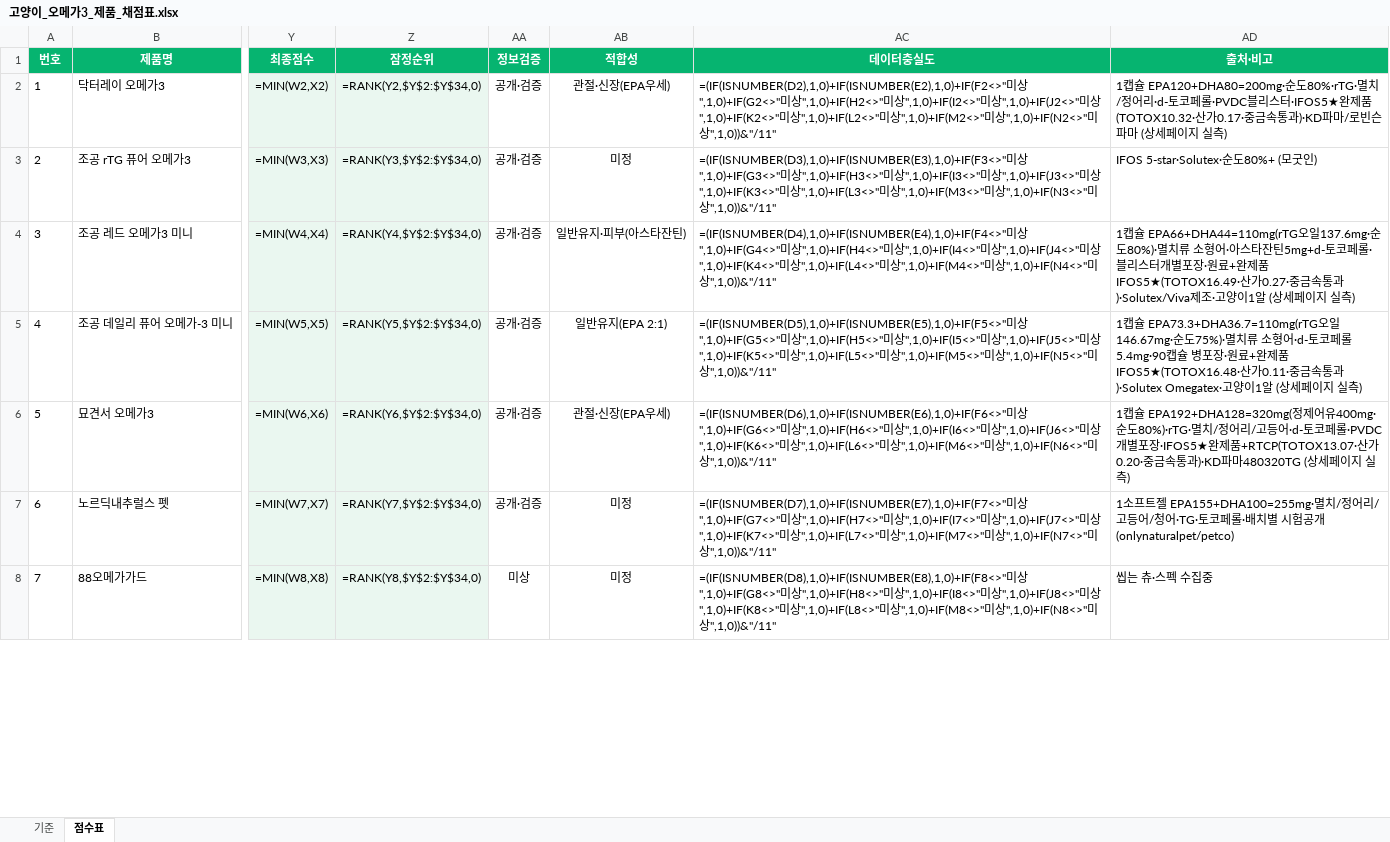
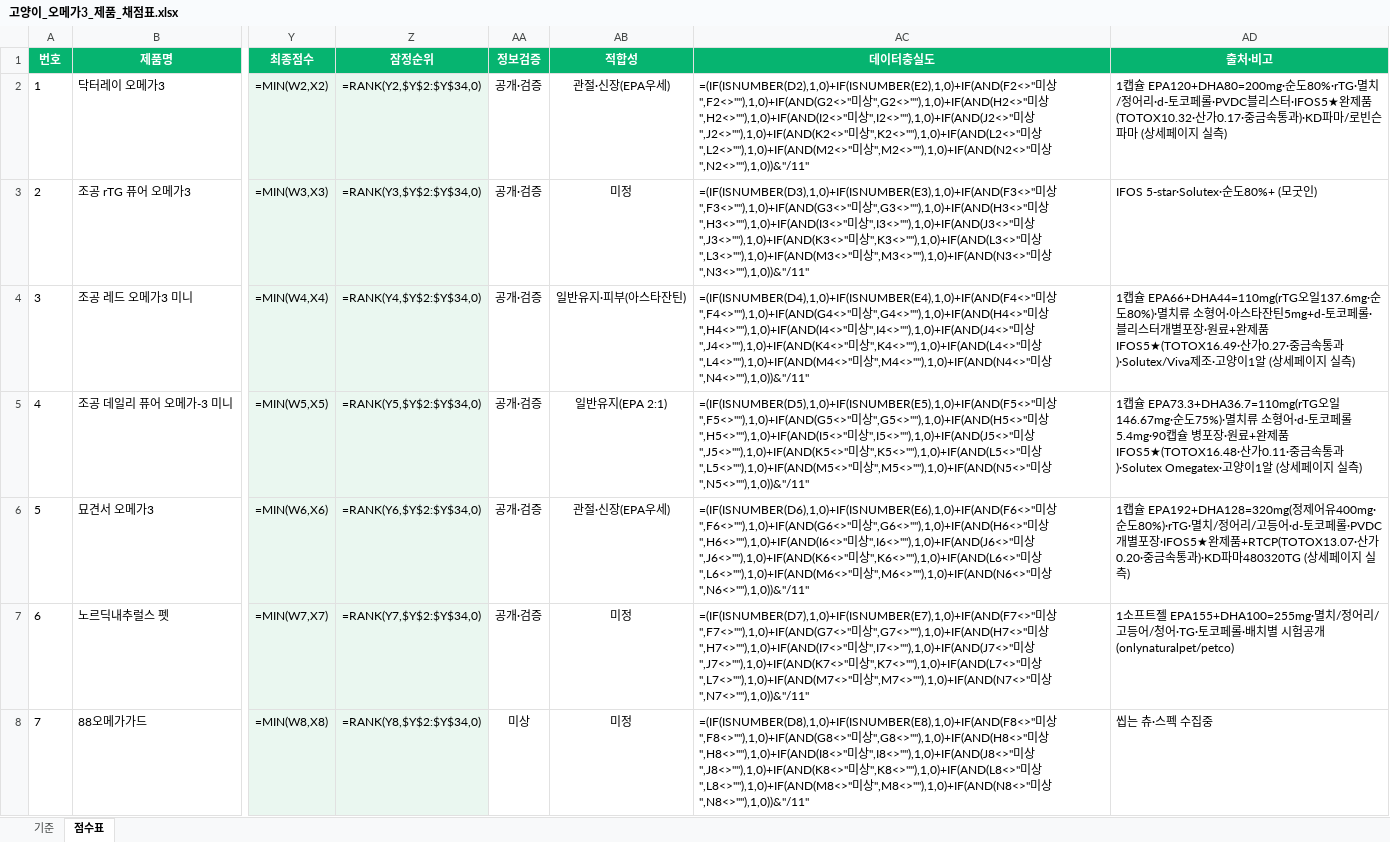
Before and after one commit to hongbbol/omega, an Excel workbook: 고양이_오메가3_제품_채점표.xlsx, sheet 점수표, drawn as a sheet; only a part is shown, gaps mark what is left out; values as stored, in another font and other column widths than the file's, no borders; formulas without a stored value are shown as written; the diff covers the shown part only; the diff names each change by its address in the sheet, - before the commit and + after, or states it on an @@ line.

```diff
--- a/고양이_오메가3_제품_채점표.xlsx (sheet 점수표)
+++ b/고양이_오메가3_제품_채점표.xlsx (sheet 점수표)
-AC2 (데이터충실도): =(IF(ISNUMBER(D2),1,0)+IF(ISNUMBER(E2),1,0)+IF(F2<>"미상",1,0)+IF(G2<>"미상",1,0)+IF(H2<>"미상",1,0)+IF(I2<>"미상",1,0)+IF(J2<>"미상",1,0)+IF(K2<>"미상",1,0)+IF(L2<>"미상",1,0)+IF(M2<>"미상",1,0)+IF(N2<>"미상",1,0))&"/11"
+AC2 (데이터충실도): =(IF(ISNUMBER(D2),1,0)+IF(ISNUMBER(E2),1,0)+IF(AND(F2<>"미상",F2<>""),1,0)+IF(AND(G2<>"미상",G2<>""),1,0)+IF(AND(H2<>"미상",H2<>""),1,0)+IF(AND(I2<>"미상",I2<>""),1,0)+IF(AND(J2<>"미상",J2<>""),1,0)+IF(AND(K2<>"미상",K2<>""),1,0)+IF(AND(L2<>"미상",L2<>""),1,0)+IF(AND(M2<>"미상",M2<>""),1,0)+IF(AND(N2<>"미상",N2<>""),1,0))&"/11"
-AC3 (데이터충실도): =(IF(ISNUMBER(D3),1,0)+IF(ISNUMBER(E3),1,0)+IF(F3<>"미상",1,0)+IF(G3<>"미상",1,0)+IF(H3<>"미상",1,0)+IF(I3<>"미상",1,0)+IF(J3<>"미상",1,0)+IF(K3<>"미상",1,0)+IF(L3<>"미상",1,0)+IF(M3<>"미상",1,0)+IF(N3<>"미상",1,0))&"/11"
+AC3 (데이터충실도): =(IF(ISNUMBER(D3),1,0)+IF(ISNUMBER(E3),1,0)+IF(AND(F3<>"미상",F3<>""),1,0)+IF(AND(G3<>"미상",G3<>""),1,0)+IF(AND(H3<>"미상",H3<>""),1,0)+IF(AND(I3<>"미상",I3<>""),1,0)+IF(AND(J3<>"미상",J3<>""),1,0)+IF(AND(K3<>"미상",K3<>""),1,0)+IF(AND(L3<>"미상",L3<>""),1,0)+IF(AND(M3<>"미상",M3<>""),1,0)+IF(AND(N3<>"미상",N3<>""),1,0))&"/11"
-AC4 (데이터충실도): =(IF(ISNUMBER(D4),1,0)+IF(ISNUMBER(E4),1,0)+IF(F4<>"미상",1,0)+IF(G4<>"미상",1,0)+IF(H4<>"미상",1,0)+IF(I4<>"미상",1,0)+IF(J4<>"미상",1,0)+IF(K4<>"미상",1,0)+IF(L4<>"미상",1,0)+IF(M4<>"미상",1,0)+IF(N4<>"미상",1,0))&"/11"
+AC4 (데이터충실도): =(IF(ISNUMBER(D4),1,0)+IF(ISNUMBER(E4),1,0)+IF(AND(F4<>"미상",F4<>""),1,0)+IF(AND(G4<>"미상",G4<>""),1,0)+IF(AND(H4<>"미상",H4<>""),1,0)+IF(AND(I4<>"미상",I4<>""),1,0)+IF(AND(J4<>"미상",J4<>""),1,0)+IF(AND(K4<>"미상",K4<>""),1,0)+IF(AND(L4<>"미상",L4<>""),1,0)+IF(AND(M4<>"미상",M4<>""),1,0)+IF(AND(N4<>"미상",N4<>""),1,0))&"/11"
-AC5 (데이터충실도): =(IF(ISNUMBER(D5),1,0)+IF(ISNUMBER(E5),1,0)+IF(F5<>"미상",1,0)+IF(G5<>"미상",1,0)+IF(H5<>"미상",1,0)+IF(I5<>"미상",1,0)+IF(J5<>"미상",1,0)+IF(K5<>"미상",1,0)+IF(L5<>"미상",1,0)+IF(M5<>"미상",1,0)+IF(N5<>"미상",1,0))&"/11"
+AC5 (데이터충실도): =(IF(ISNUMBER(D5),1,0)+IF(ISNUMBER(E5),1,0)+IF(AND(F5<>"미상",F5<>""),1,0)+IF(AND(G5<>"미상",G5<>""),1,0)+IF(AND(H5<>"미상",H5<>""),1,0)+IF(AND(I5<>"미상",I5<>""),1,0)+IF(AND(J5<>"미상",J5<>""),1,0)+IF(AND(K5<>"미상",K5<>""),1,0)+IF(AND(L5<>"미상",L5<>""),1,0)+IF(AND(M5<>"미상",M5<>""),1,0)+IF(AND(N5<>"미상",N5<>""),1,0))&"/11"
-AC6 (데이터충실도): =(IF(ISNUMBER(D6),1,0)+IF(ISNUMBER(E6),1,0)+IF(F6<>"미상",1,0)+IF(G6<>"미상",1,0)+IF(H6<>"미상",1,0)+IF(I6<>"미상",1,0)+IF(J6<>"미상",1,0)+IF(K6<>"미상",1,0)+IF(L6<>"미상",1,0)+IF(M6<>"미상",1,0)+IF(N6<>"미상",1,0))&"/11"
+AC6 (데이터충실도): =(IF(ISNUMBER(D6),1,0)+IF(ISNUMBER(E6),1,0)+IF(AND(F6<>"미상",F6<>""),1,0)+IF(AND(G6<>"미상",G6<>""),1,0)+IF(AND(H6<>"미상",H6<>""),1,0)+IF(AND(I6<>"미상",I6<>""),1,0)+IF(AND(J6<>"미상",J6<>""),1,0)+IF(AND(K6<>"미상",K6<>""),1,0)+IF(AND(L6<>"미상",L6<>""),1,0)+IF(AND(M6<>"미상",M6<>""),1,0)+IF(AND(N6<>"미상",N6<>""),1,0))&"/11"
-AC7 (데이터충실도): =(IF(ISNUMBER(D7),1,0)+IF(ISNUMBER(E7),1,0)+IF(F7<>"미상",1,0)+IF(G7<>"미상",1,0)+IF(H7<>"미상",1,0)+IF(I7<>"미상",1,0)+IF(J7<>"미상",1,0)+IF(K7<>"미상",1,0)+IF(L7<>"미상",1,0)+IF(M7<>"미상",1,0)+IF(N7<>"미상",1,0))&"/11"
+AC7 (데이터충실도): =(IF(ISNUMBER(D7),1,0)+IF(ISNUMBER(E7),1,0)+IF(AND(F7<>"미상",F7<>""),1,0)+IF(AND(G7<>"미상",G7<>""),1,0)+IF(AND(H7<>"미상",H7<>""),1,0)+IF(AND(I7<>"미상",I7<>""),1,0)+IF(AND(J7<>"미상",J7<>""),1,0)+IF(AND(K7<>"미상",K7<>""),1,0)+IF(AND(L7<>"미상",L7<>""),1,0)+IF(AND(M7<>"미상",M7<>""),1,0)+IF(AND(N7<>"미상",N7<>""),1,0))&"/11"
-AC8 (데이터충실도): =(IF(ISNUMBER(D8),1,0)+IF(ISNUMBER(E8),1,0)+IF(F8<>"미상",1,0)+IF(G8<>"미상",1,0)+IF(H8<>"미상",1,0)+IF(I8<>"미상",1,0)+IF(J8<>"미상",1,0)+IF(K8<>"미상",1,0)+IF(L8<>"미상",1,0)+IF(M8<>"미상",1,0)+IF(N8<>"미상",1,0))&"/11"
+AC8 (데이터충실도): =(IF(ISNUMBER(D8),1,0)+IF(ISNUMBER(E8),1,0)+IF(AND(F8<>"미상",F8<>""),1,0)+IF(AND(G8<>"미상",G8<>""),1,0)+IF(AND(H8<>"미상",H8<>""),1,0)+IF(AND(I8<>"미상",I8<>""),1,0)+IF(AND(J8<>"미상",J8<>""),1,0)+IF(AND(K8<>"미상",K8<>""),1,0)+IF(AND(L8<>"미상",L8<>""),1,0)+IF(AND(M8<>"미상",M8<>""),1,0)+IF(AND(N8<>"미상",N8<>""),1,0))&"/11"
```
Also changed, not shown: 26 edited cells elsewhere in this sheet, 4 other files.
